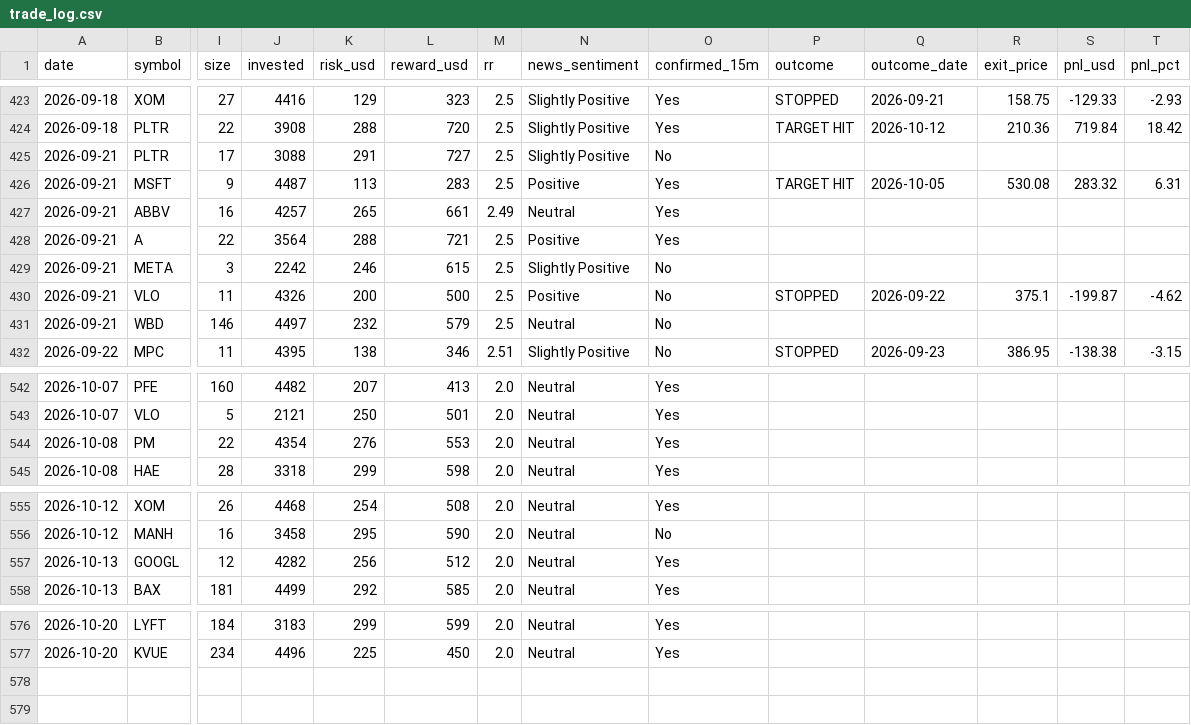
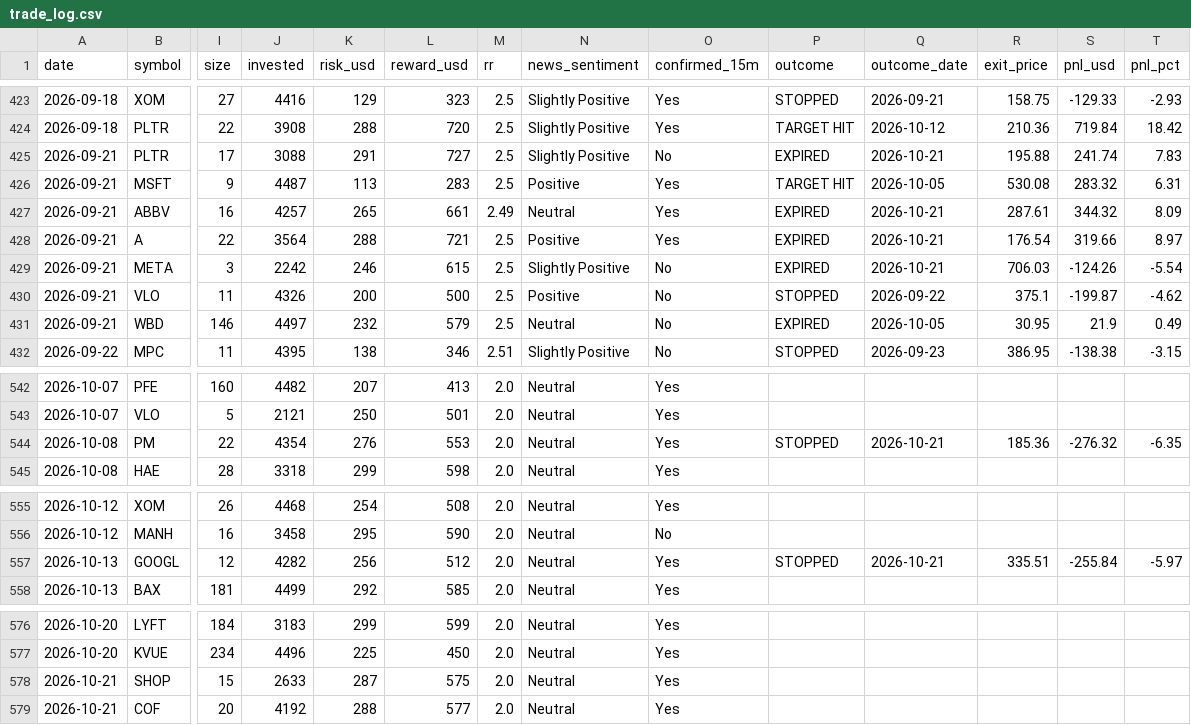
Before and after one commit to prabha-v2/swing-trading-agent-us, a CSV file: trade_log.csv, drawn as a sheet; only a part is shown, gaps mark what is left out; rows hold the shown columns only; the diff names each change by its address in the sheet, - before the commit and + after, or states it on an @@ line.

```diff
--- a/trade_log.csv
+++ b/trade_log.csv
-P425 (outcome): (empty)
+P425 (outcome): EXPIRED
-Q425 (outcome_date): (empty)
+Q425 (outcome_date): 2026-10-21
-R425 (exit_price): (empty)
+R425 (exit_price): 195.88
-S425 (pnl_usd): (empty)
+S425 (pnl_usd): 241.74
-T425 (pnl_pct): (empty)
+T425 (pnl_pct): 7.83
-P427:P429 (outcome): (empty)
+P427:P429 (outcome): EXPIRED
-Q427:Q429 (outcome_date): (empty)
+Q427:Q429 (outcome_date): 2026-10-21
-R427 (exit_price): (empty)
+R427 (exit_price): 287.61
-S427 (pnl_usd): (empty)
+S427 (pnl_usd): 344.32
-T427 (pnl_pct): (empty)
+T427 (pnl_pct): 8.09
-R428 (exit_price): (empty)
+R428 (exit_price): 176.54
-S428 (pnl_usd): (empty)
+S428 (pnl_usd): 319.66
-T428 (pnl_pct): (empty)
+T428 (pnl_pct): 8.97
-R429 (exit_price): (empty)
+R429 (exit_price): 706.03
-S429 (pnl_usd): (empty)
+S429 (pnl_usd): -124.26
-T429 (pnl_pct): (empty)
+T429 (pnl_pct): -5.54
-P431 (outcome): (empty)
+P431 (outcome): EXPIRED
-Q431 (outcome_date): (empty)
+Q431 (outcome_date): 2026-10-05
-R431 (exit_price): (empty)
+R431 (exit_price): 30.95
-S431 (pnl_usd): (empty)
+S431 (pnl_usd): 21.9
-T431 (pnl_pct): (empty)
+T431 (pnl_pct): 0.49
-P544 (outcome): (empty)
+P544 (outcome): STOPPED
-Q544 (outcome_date): (empty)
+Q544 (outcome_date): 2026-10-21
-R544 (exit_price): (empty)
+R544 (exit_price): 185.36
-S544 (pnl_usd): (empty)
+S544 (pnl_usd): -276.32
-T544 (pnl_pct): (empty)
+T544 (pnl_pct): -6.35
-P557 (outcome): (empty)
+P557 (outcome): STOPPED
-Q557 (outcome_date): (empty)
+Q557 (outcome_date): 2026-10-21
-R557 (exit_price): (empty)
+R557 (exit_price): 335.51
-S557 (pnl_usd): (empty)
+S557 (pnl_usd): -255.84
-T557 (pnl_pct): (empty)
+T557 (pnl_pct): -5.97
+row 578: 2026-10-21 | SHOP | 15 | 2633 | 287 | 575 | 2.0 | Neutral | Yes
+row 579: 2026-10-21 | COF | 20 | 4192 | 288 | 577 | 2.0 | Neutral | Yes
```
